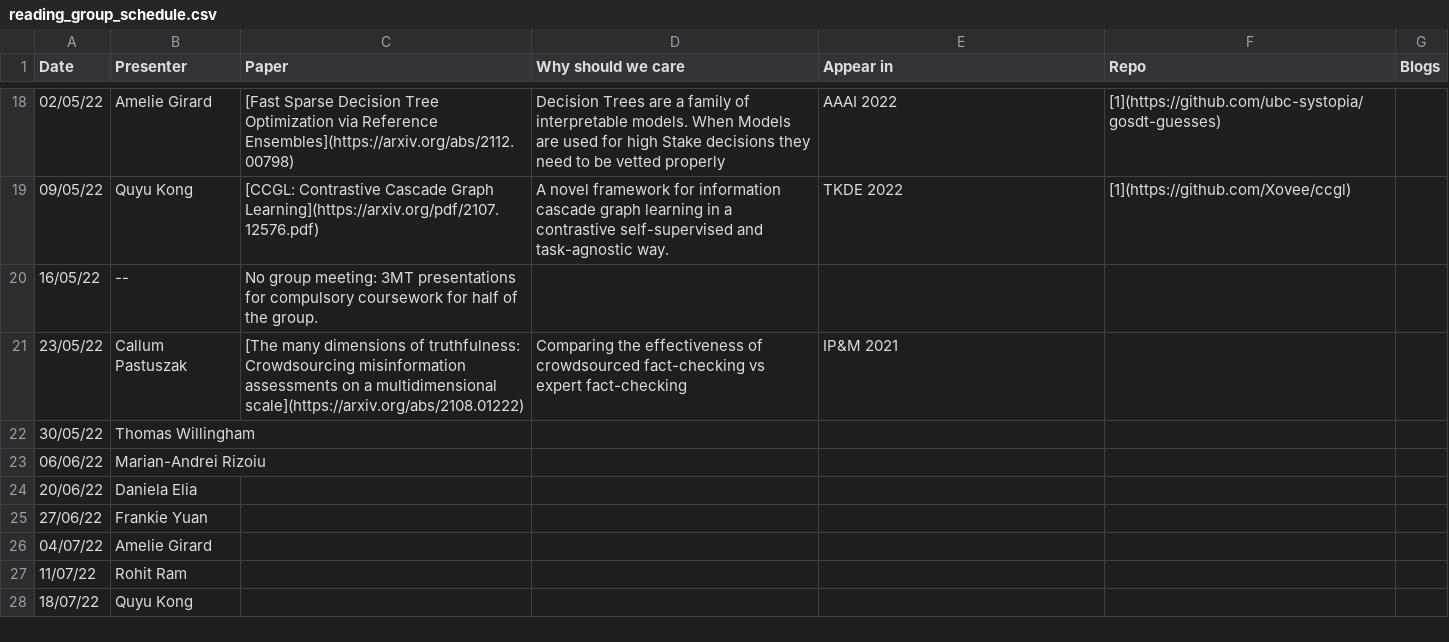
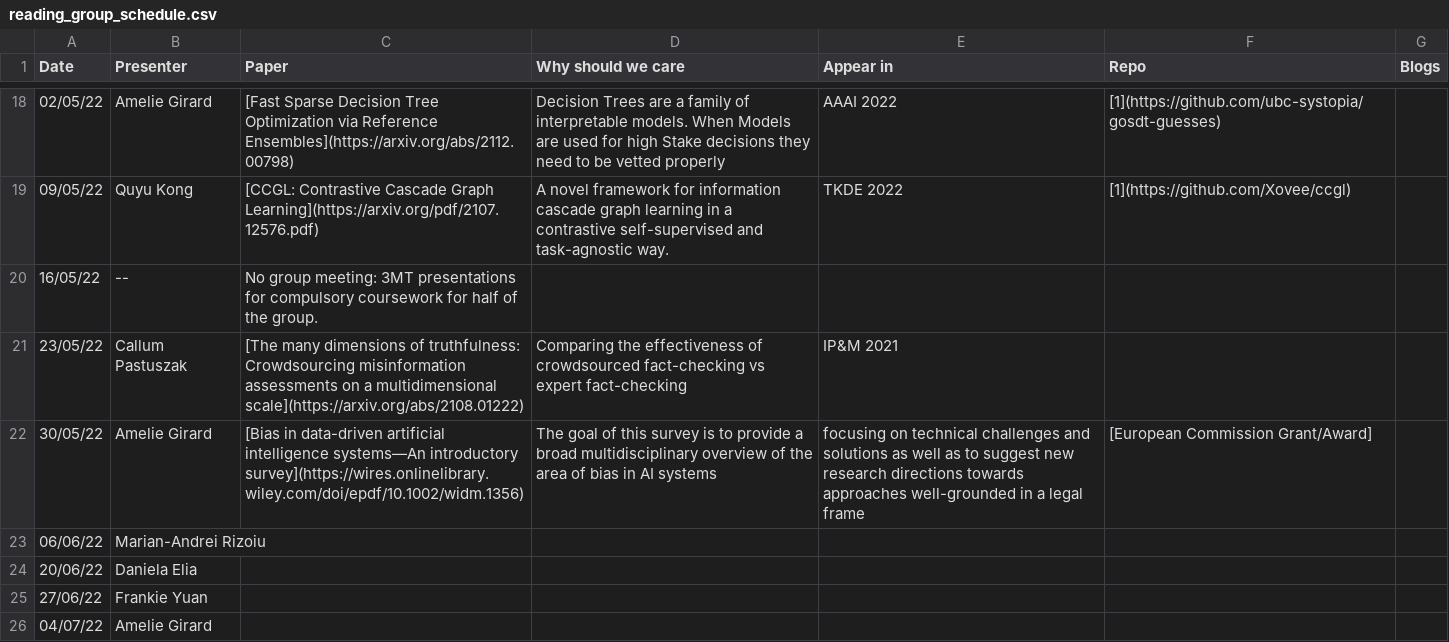
Before and after one commit to leagueofscholars/behavioral-ds.github.io, a CSV file: content/reading/reading_group_schedule.csv, drawn as a sheet; only a part is shown, gaps mark what is left out; the shorter side is filled out with more unchanged rows.

Commit message:
Updated Reading Group 30/05/22

```diff
--- a/content/reading/reading_group_schedule.csv
+++ b/content/reading/reading_group_schedule.csv
@@ -21,3 +21,3 @@ Date,Presenter,Paper,Why should we care,Appear in,Repo,Blogs
 23/05/22,Callum Pastuszak,[The many dimensions of truthfulness: Crowdsourcing misinformation assessments on a multidimensional scale](https://arxiv.org/abs/2108.01222),Comparing the effectiveness of crowdsourced fact-checking vs expert fact-checking,IP&M 2021,,
-30/05/22,Thomas Willingham,,,,,
+30/05/22,Amelie Girard,[Bias in data-driven artificial intelligence systems—An introductory survey](https://wires.onlinelibrary.wiley.com/doi/epdf/10.1002/widm.1356),The goal of this survey is to provide a broad multidisciplinary overview of the area of bias in AI systems, focusing on technical challenges and solutions as well as to suggest new research directions towards approaches well-grounded in a legal frame,[European Commission Grant/Award],
 06/06/22,Marian-Andrei Rizoiu,,,,,
```
